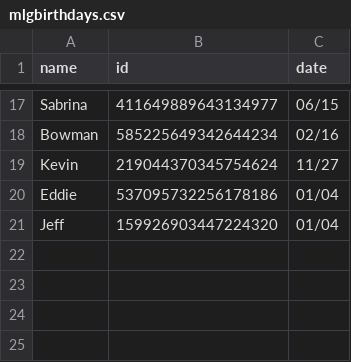
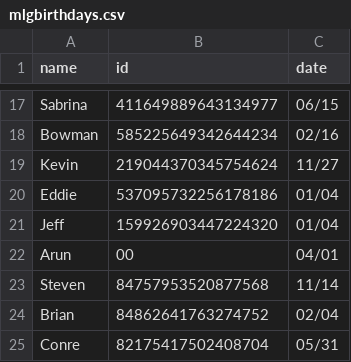
Before and after one commit to goldno/MLGBotV2, a CSV file: resources/mlgbirthdays.csv, drawn as a sheet; only a part is shown, gaps mark what is left out; the diff names each change by its address in the sheet, - before the commit and + after, or states it on an @@ line.

Commit message:
added birthdays

```diff
--- a/resources/mlgbirthdays.csv
+++ b/resources/mlgbirthdays.csv
+row 22: Arun | 00 | 04/01
+row 23: Steven | 84757953520877568 | 11/14
+row 24: Brian | 84862641763274752 | 02/04
+row 25: Conre | 82175417502408704 | 05/31
```
